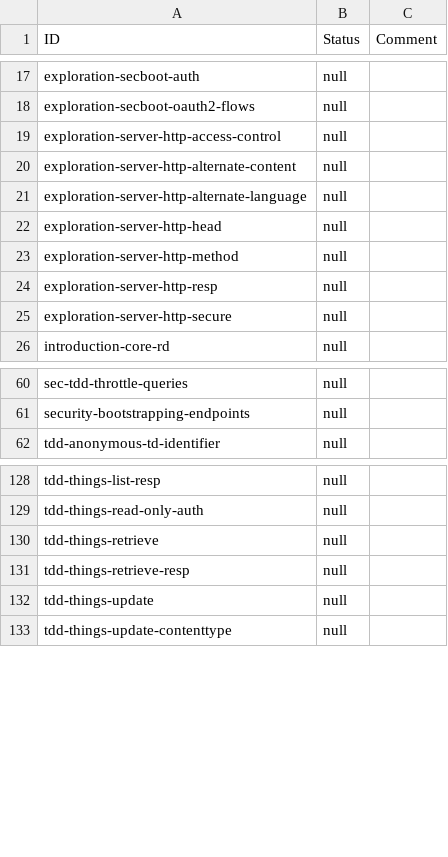
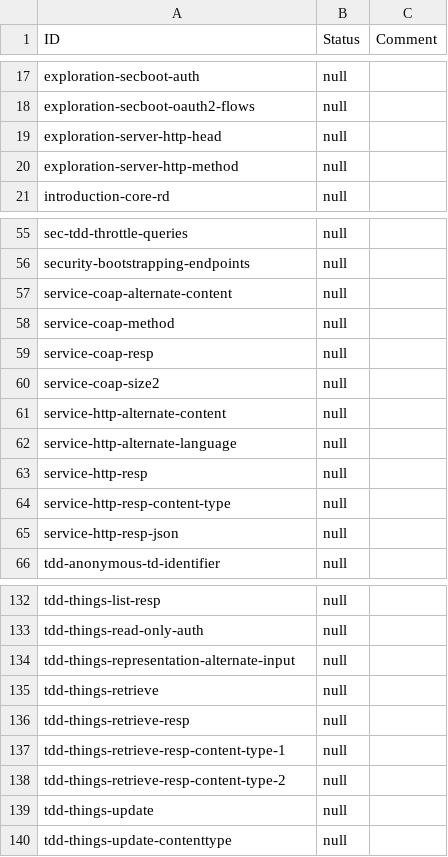
Before and after one commit to w3c/wot-discovery, a CSV file: testing/template.csv, drawn as a sheet; only a part is shown, gaps mark what is left out; the diff covers the shown part only.

```diff
--- a/testing/template.csv
+++ b/testing/template.csv
@@ -18,9 +18,4 @@
 "exploration-secboot-oauth2-flows","null",
-"exploration-server-http-access-control","null",
-"exploration-server-http-alternate-content","null",
-"exploration-server-http-alternate-language","null",
 "exploration-server-http-head","null",
 "exploration-server-http-method","null",
-"exploration-server-http-resp","null",
-"exploration-server-http-secure","null",
 "introduction-core-rd","null",
@@ -61,2 +56,11 @@
 "security-bootstrapping-endpoints","null",
+"service-coap-alternate-content","null",
+"service-coap-method","null",
+"service-coap-resp","null",
+"service-coap-size2","null",
+"service-http-alternate-content","null",
+"service-http-alternate-language","null",
+"service-http-resp","null",
+"service-http-resp-content-type","null",
+"service-http-resp-json","null",
 "tdd-anonymous-td-identifier","null",
@@ -129,4 +133,7 @@
 "tdd-things-read-only-auth","null",
+"tdd-things-representation-alternate-input","null",
 "tdd-things-retrieve","null",
 "tdd-things-retrieve-resp","null",
+"tdd-things-retrieve-resp-content-type-1","null",
+"tdd-things-retrieve-resp-content-type-2","null",
 "tdd-things-update","null",
```
Also changed, not shown: 1 added row and 1 removed row elsewhere in this file, testing/atrisk.csv, testing/todo.csv, 1 other file.
